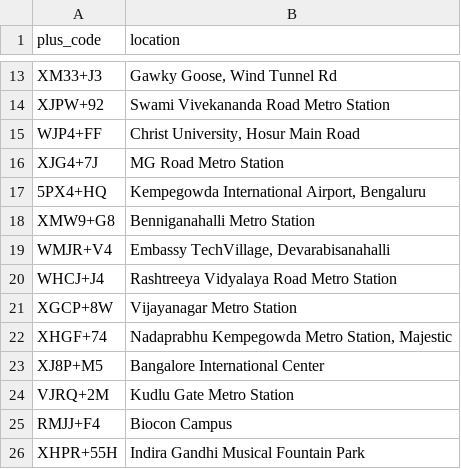
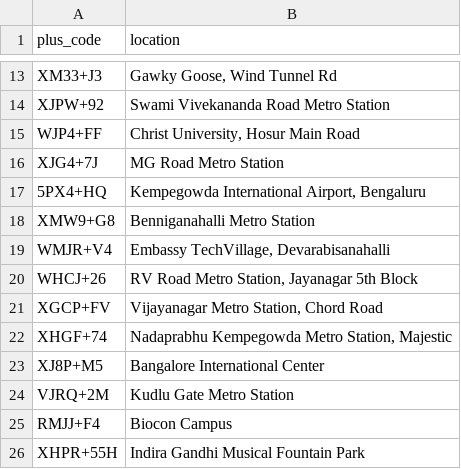
Before and after one commit to thecont1/blr-traffic-monitor, a CSV file: csv-locations_12.9514242_77.6590212.csv, drawn as a sheet; only a part is shown, gaps mark what is left out; removed rows and columns are numbered as before the commit, all else as after; the diff names each change by its address in the sheet, - before the commit and + after, or states it on an @@ line.

Commit message:
Changed Plus Codes of 🚇 RV Road → 🚇 Vijayanagar

```diff
--- a/csv-locations_12.9514242_77.6590212.csv
+++ b/csv-locations_12.9514242_77.6590212.csv
-row 20: WHCJ+J4 | Rashtreeya Vidyalaya Road Metro Station
-row 21: XGCP+8W | Vijayanagar Metro Station
+row 20: WHCJ+26 | RV Road Metro Station, Jayanagar 5th Block
+row 21: XGCP+FV | Vijayanagar Metro Station, Chord Road
```
Also changed, not shown: csv-routes.csv.
